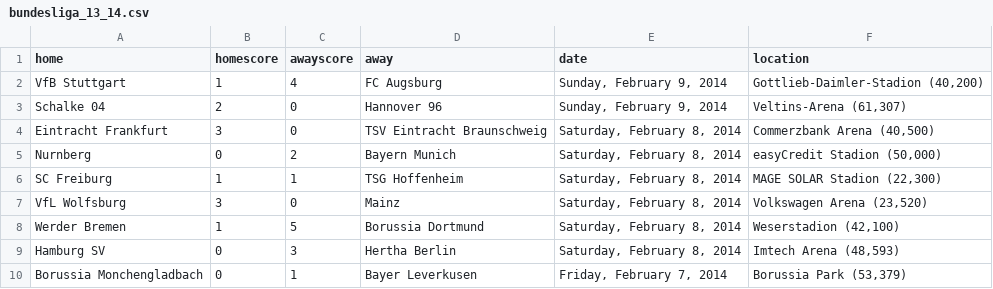
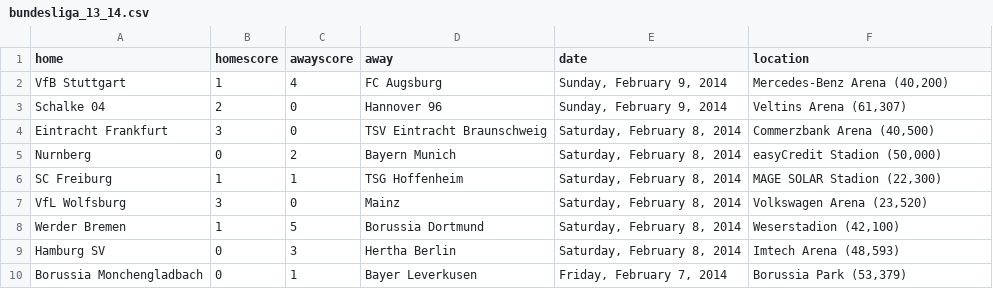
Before and after one commit to llimllib/soccerdata, a CSV file: data/bundesliga_13_14.csv, drawn as a sheet; only a part is shown.

```diff
--- a/data/bundesliga_13_14.csv
+++ b/data/bundesliga_13_14.csv
@@ -1,4 +1,4 @@
 home,homescore,awayscore,away,date,location
-VfB Stuttgart,1,4,FC Augsburg,"Sunday, February 9, 2014","Gottlieb-Daimler-Stadion (40,200)"
-Schalke 04,2,0,Hannover 96,"Sunday, February 9, 2014","Veltins-Arena (61,307)"
+VfB Stuttgart,1,4,FC Augsburg,"Sunday, February 9, 2014","Mercedes-Benz Arena (40,200)"
+Schalke 04,2,0,Hannover 96,"Sunday, February 9, 2014","Veltins Arena (61,307)"
 Eintracht Frankfurt,3,0,TSV Eintracht Braunschweig,"Saturday, February 8, 2014","Commerzbank Arena (40,500)"
```
Also changed, not shown: data/eredivisie_13_14.csv, data/laliga_13_14.csv, 2 other files.
